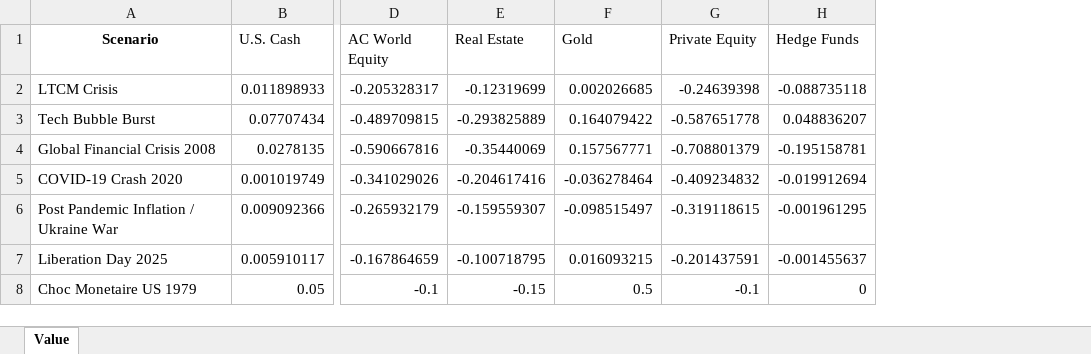
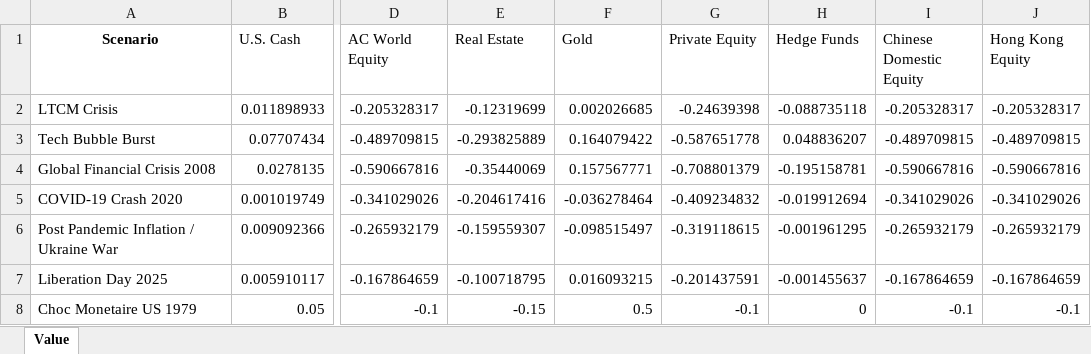
Before and after one commit to OlivierCouvreur/LTCMA, an Excel workbook: Data/Scenarios.xlsx, sheet Value, drawn as a sheet; only a part is shown, gaps mark what is left out; values as stored, in another font and other column widths than the file's, no borders; the diff names each change by its address in the sheet, - before the commit and + after, or states it on an @@ line.

Commit message:
Add files via upload

```diff
--- a/Data/Scenarios.xlsx (sheet Value)
+++ b/Data/Scenarios.xlsx (sheet Value)
+column I (Chinese Domestic Equity), rows 2-8: -0.205328317 | -0.489709815 | -0.590667816 | -0.341029026 | -0.265932179 | -0.167864659 | -0.1
+column J (Hong Kong Equity), rows 2-8: -0.205328317 | -0.489709815 | -0.590667816 | -0.341029026 | -0.265932179 | -0.167864659 | -0.1
```
